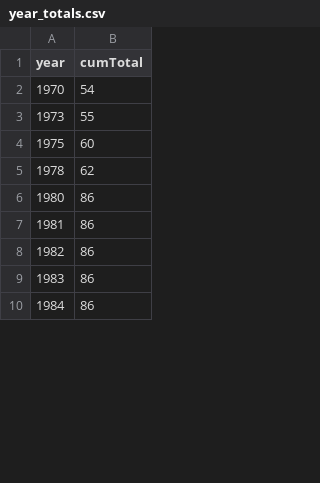
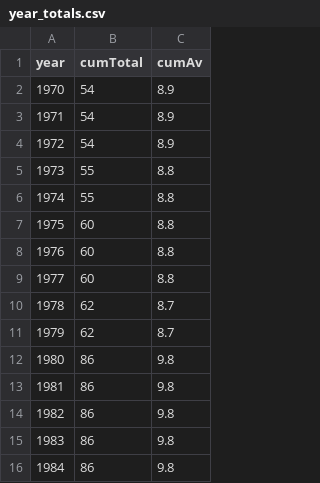
Before and after one commit to Batch21/Batch21.github.io, a CSV file: assets/data/year_totals.csv, drawn as a sheet; only a part is shown; addresses are those after the commit; the diff names each change by its address in the sheet, - before the commit and + after, or states it on an @@ line.

```diff
--- a/assets/data/year_totals.csv
+++ b/assets/data/year_totals.csv
+column C (cumAv), row 2: 8.9; row 5: 8.8; row 7: 8.8; row 10: 8.7; rows 12-16: all 9.8
+row 3: 1971 | 54 | 8.9
+row 4: 1972 | 54 | 8.9
+row 6: 1974 | 55 | 8.8
+row 8: 1976 | 60 | 8.8
+row 9: 1977 | 60 | 8.8
+row 11: 1979 | 62 | 8.7
```
Also changed, not shown: assets/data/dhone_wells.csv, 2 other files.
